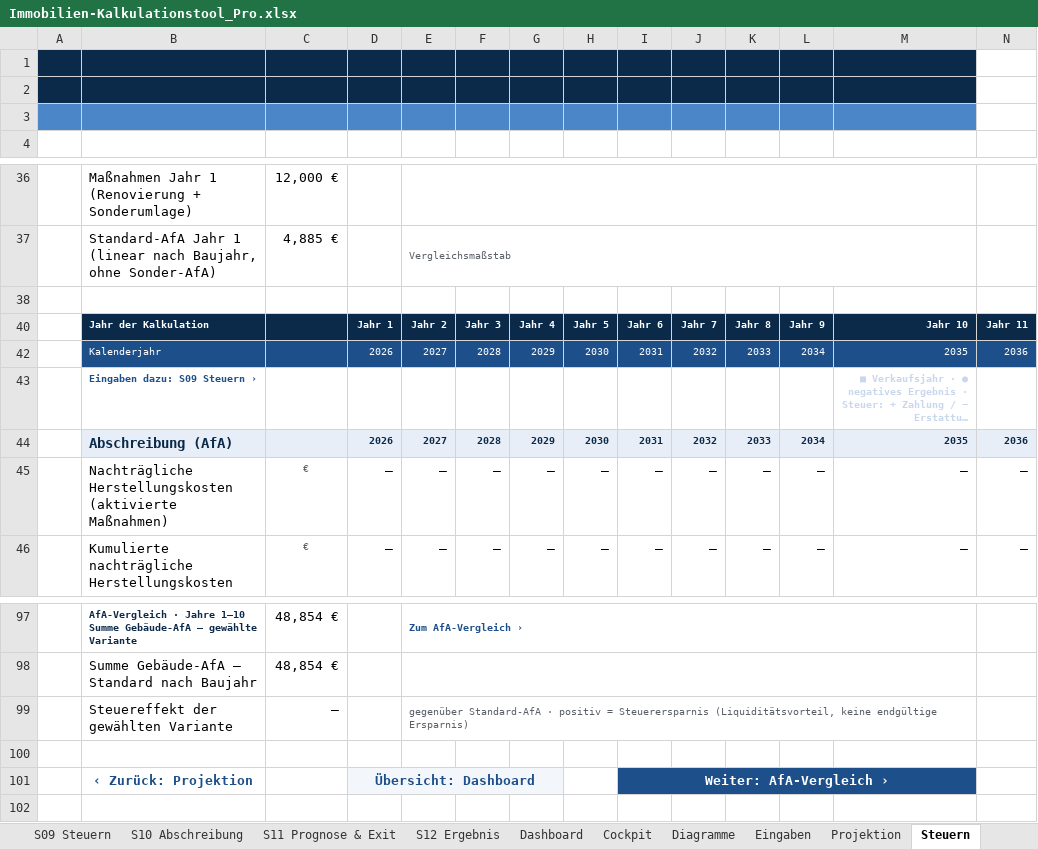
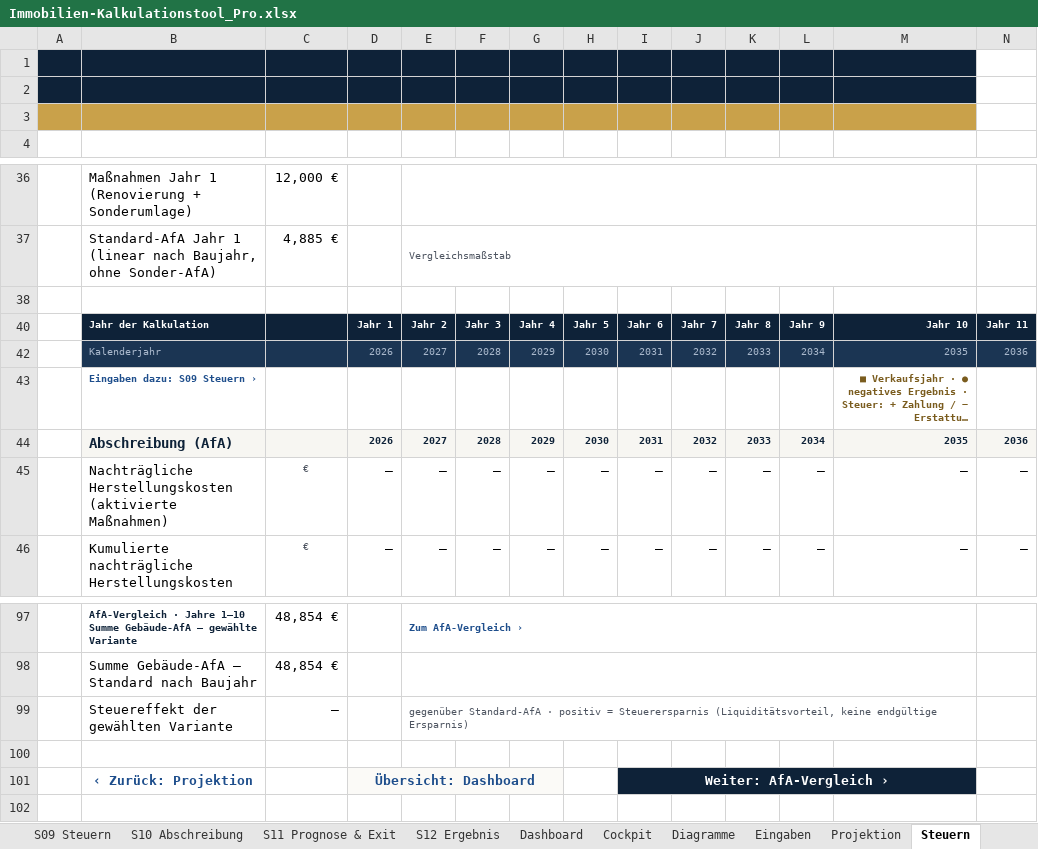
Before and after one commit to MM204000/Halle11-Manager, an Excel workbook: excel/Immobilien-Kalkulationstool_Pro.xlsx, sheet Steuern, drawn as a sheet; only a part is shown, gaps mark what is left out; long unchanged cells end in …; values as stored, in another font and other column widths than the file's, no borders; charts and pictures and conditional formats not drawn; the diff covers the shown part only; the diff names each change by its address in the sheet, - before the commit and + after, or states it on an @@ line.

```diff
--- a/excel/Immobilien-Kalkulationstool_Pro.xlsx (sheet Steuern)
+++ b/excel/Immobilien-Kalkulationstool_Pro.xlsx (sheet Steuern)
-A3:M3 fill: #4A86C8
+A3:M3 fill: #C9A14A
-B42:N42 fill: #1D4F8A
+B42:N42 fill: #1B3553
-B42 text colour: #FFFFFF
+B42 text colour: #A9B8CC
-D42:N42 text colour: #FFFFFF
+D42:N42 text colour: #A9B8CC
-M43 text colour: #C8D7EB
+M43 text colour: #7A5C1E
-I101:M101 fill: #1D4F8A
+I101:M101 fill: #0E2238
```
Also changed, not shown: cell formats elsewhere in this sheet, sheet Projektion, sheet Finanzierung, sheet Dashboard, sheet Eingaben, sheet AfA-Vergleich, sheet Hinweise, 21 more sheets, charts or pictures, 3 other files.
